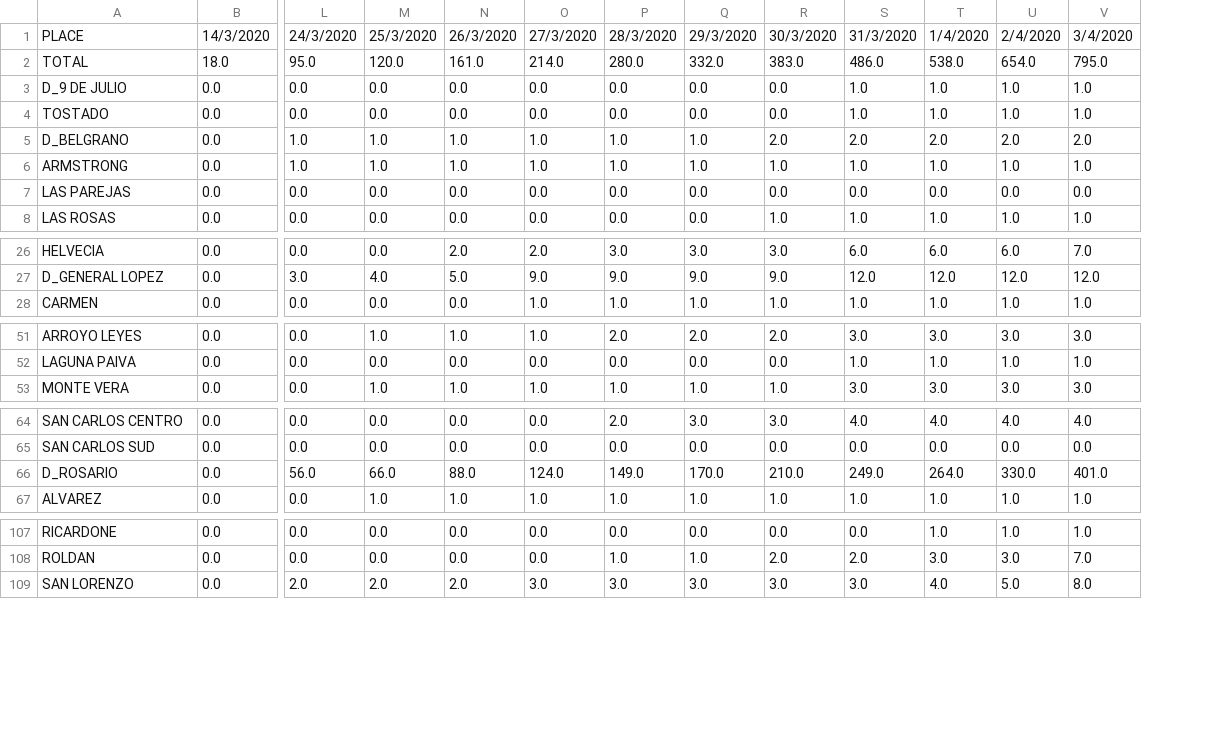
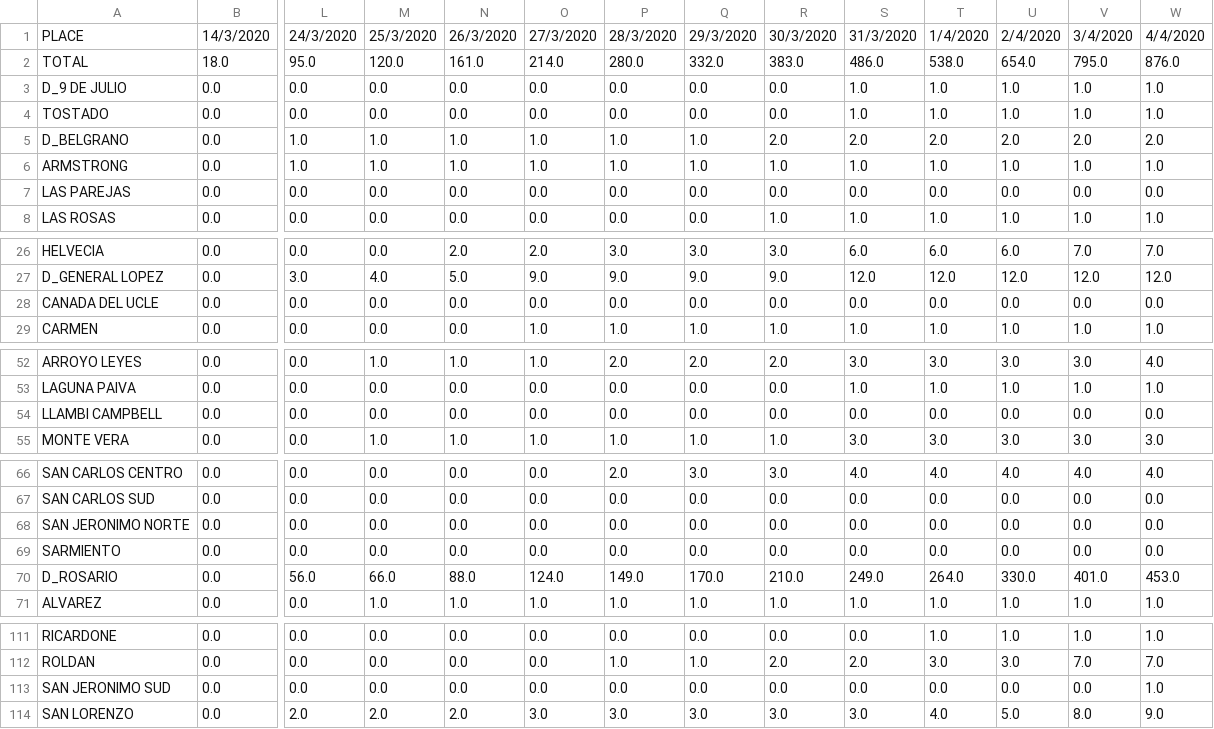
Before and after one commit to mariano22/argcovidapi, a CSV file: csvs/SantaFe_Descartados.csv, drawn as a sheet; only a part is shown, gaps mark what is left out; rows hold the shown columns only; the diff names each change by its address in the sheet, - before the commit and + after, or states it on an @@ line.

```diff
--- a/csvs/SantaFe_Descartados.csv
+++ b/csvs/SantaFe_Descartados.csv
+column W, rows 1-8: 4/4/2020 | 876.0 | 1.0 | 1.0 | 2.0 | 1.0 | 0.0 | 1.0; rows 26-27: 7.0 | 12.0; row 29: 1.0; rows 52-53: 4.0 | 1.0; row 55: 3.0; rows 66-67: 4.0 | 0.0; rows 70-71: 453.0 | 1.0; rows 111-112: 1.0 | 7.0; row 114: 9.0
+row 28: CANADA DEL UCLE | 0.0 | 0.0 | 0.0 | 0.0 | 0.0 | 0.0 | 0.0 | 0.0 | 0.0 | 0.0 | 0.0 | 0.0 | 0.0
+row 54: LLAMBI CAMPBELL | 0.0 | 0.0 | 0.0 | 0.0 | 0.0 | 0.0 | 0.0 | 0.0 | 0.0 | 0.0 | 0.0 | 0.0 | 0.0
+row 68: SAN JERONIMO NORTE | 0.0 | 0.0 | 0.0 | 0.0 | 0.0 | 0.0 | 0.0 | 0.0 | 0.0 | 0.0 | 0.0 | 0.0 | 0.0
+row 69: SARMIENTO | 0.0 | 0.0 | 0.0 | 0.0 | 0.0 | 0.0 | 0.0 | 0.0 | 0.0 | 0.0 | 0.0 | 0.0 | 0.0
+row 113: SAN JERONIMO SUD | 0.0 | 0.0 | 0.0 | 0.0 | 0.0 | 0.0 | 0.0 | 0.0 | 0.0 | 0.0 | 0.0 | 0.0 | 1.0
```
Also changed, not shown: csvs/Argentina_Provinces.csv, csvs/SantaFe_Confirmados.csv, 2 other files.
